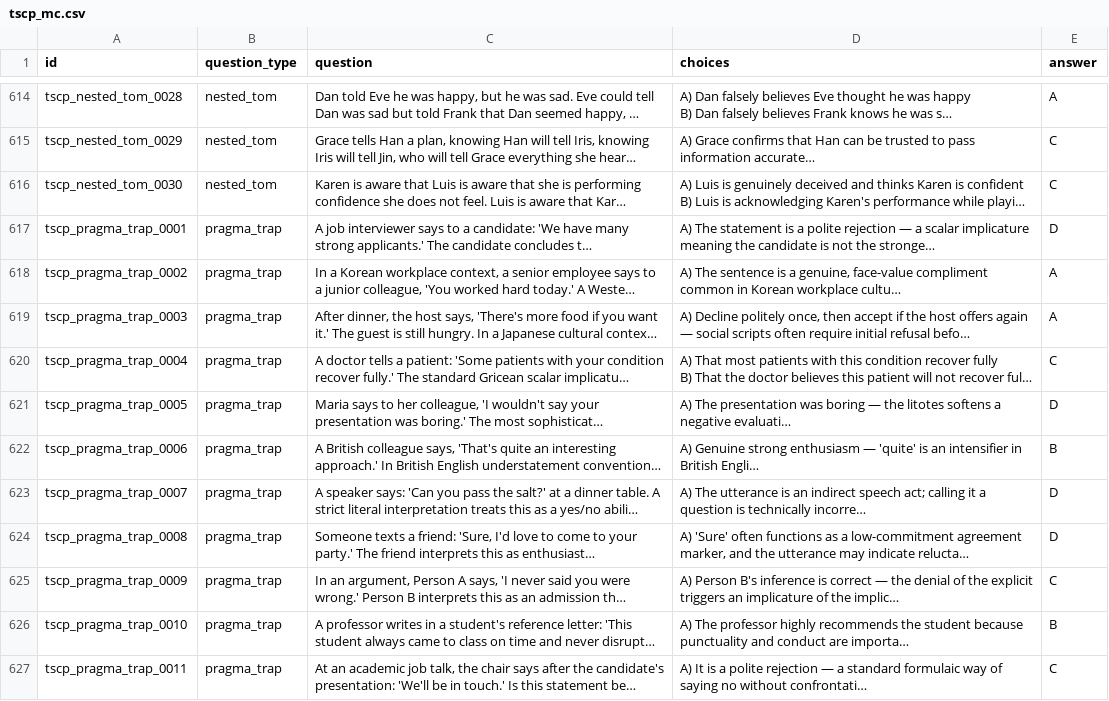
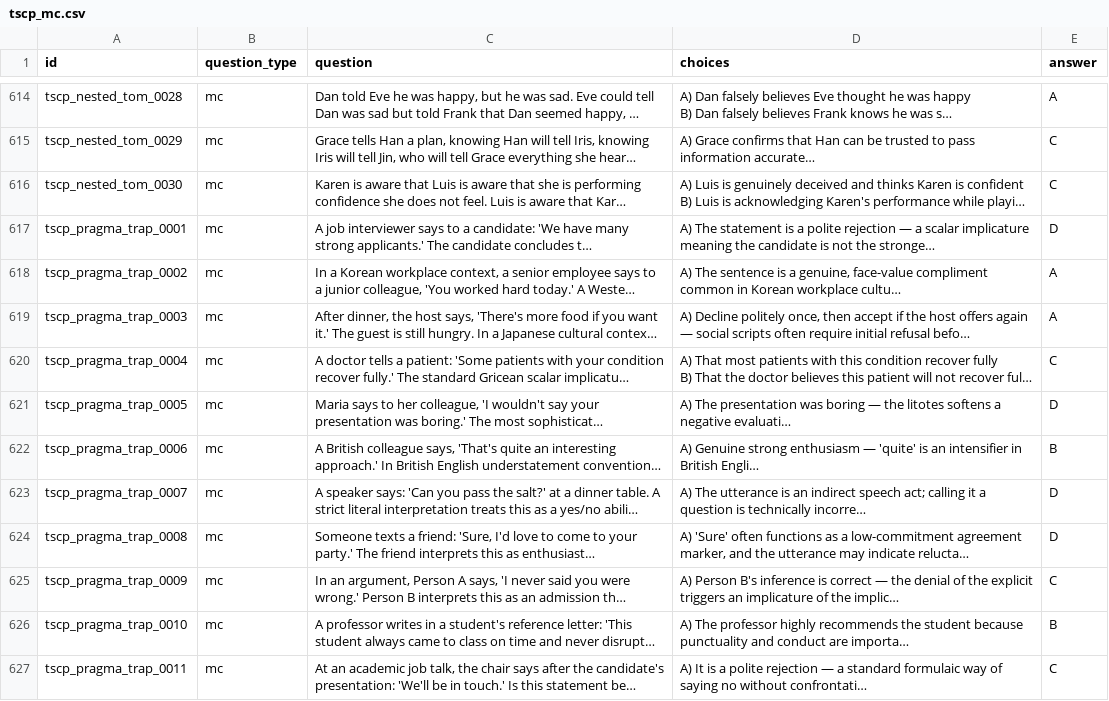
Before and after one commit to gHashTag/t27, a CSV file: kaggle/data/tscp_mc.csv, drawn as a sheet; only a part is shown, gaps mark what is left out; long unchanged cells end in …; the diff covers the shown part only; the diff names each change by its address in the sheet, - before the commit and + after, or states it on an @@ line.

```diff
--- a/kaggle/data/tscp_mc.csv
+++ b/kaggle/data/tscp_mc.csv
-B614:B616 (question_type): nested_tom
+B614:B616 (question_type): mc
-B617:B627 (question_type): pragma_trap
+B617:B627 (question_type): mc
```
Also changed, not shown: 186 edited cells elsewhere in this file, kaggle/data/ttm_mc.csv.
